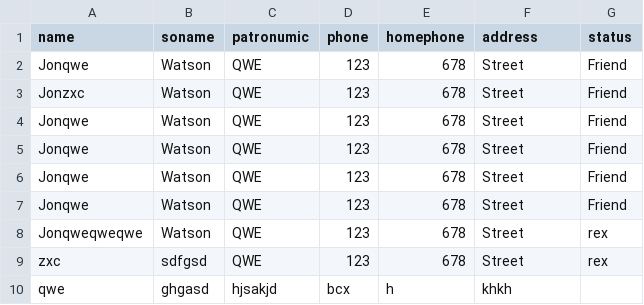
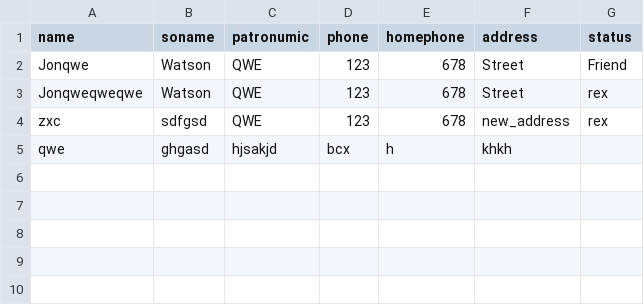
Before and after one commit to QWERXman/RubyList, a CSV file: lib/Contacts.csv, drawn as a sheet.

```diff
--- a/lib/Contacts.csv
+++ b/lib/Contacts.csv
@@ -2,9 +2,4 @@ name,soname,patronumic,phone,homephone,address,status
 Jonqwe,Watson,QWE,123,678,Street,Friend
-Jonzxc,Watson,QWE,123,678,Street,Friend
-Jonqwe,Watson,QWE,123,678,Street,Friend
-Jonqwe,Watson,QWE,123,678,Street,Friend
-Jonqwe,Watson,QWE,123,678,Street,Friend
-Jonqwe,Watson,QWE,123,678,Street,Friend
 Jonqweqweqwe,Watson,QWE,123,678,Street,rex
-zxc,sdfgsd,QWE,123,678,Street,rex
+zxc,sdfgsd,QWE,123,678,new_address,rex
 qwe,ghgasd,hjsakjd,bcx,h,khkh,""
```
Also changed, not shown: 13 other files.
